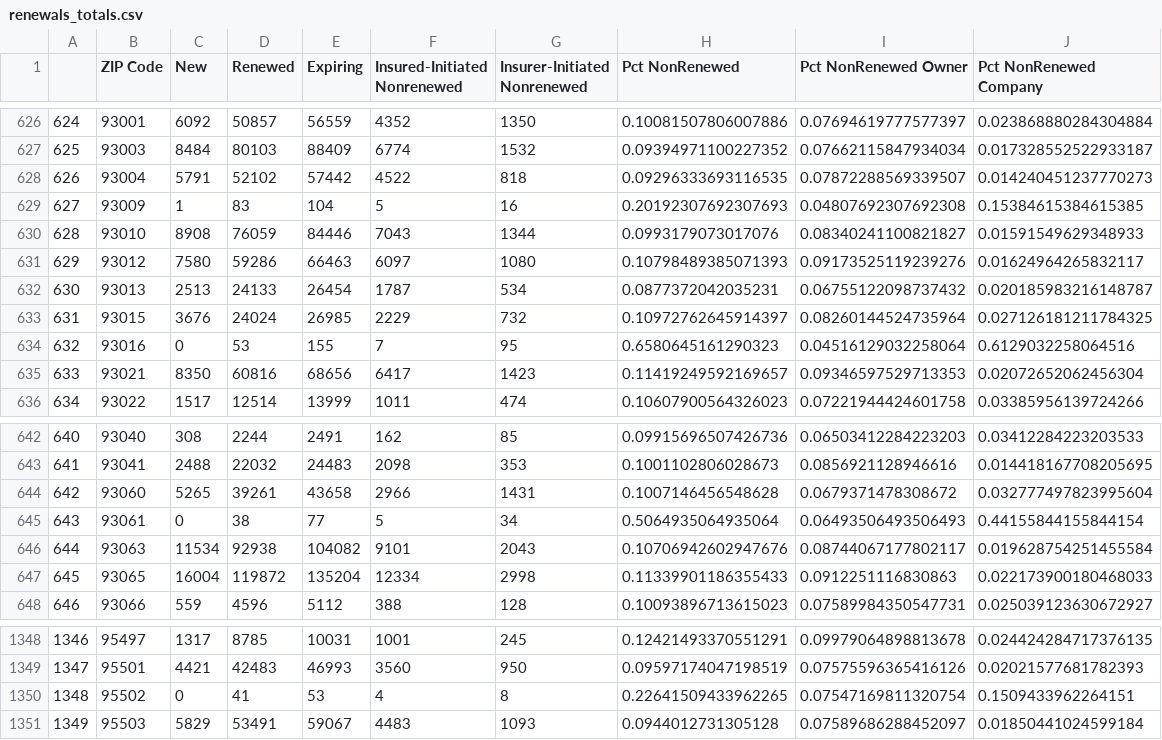
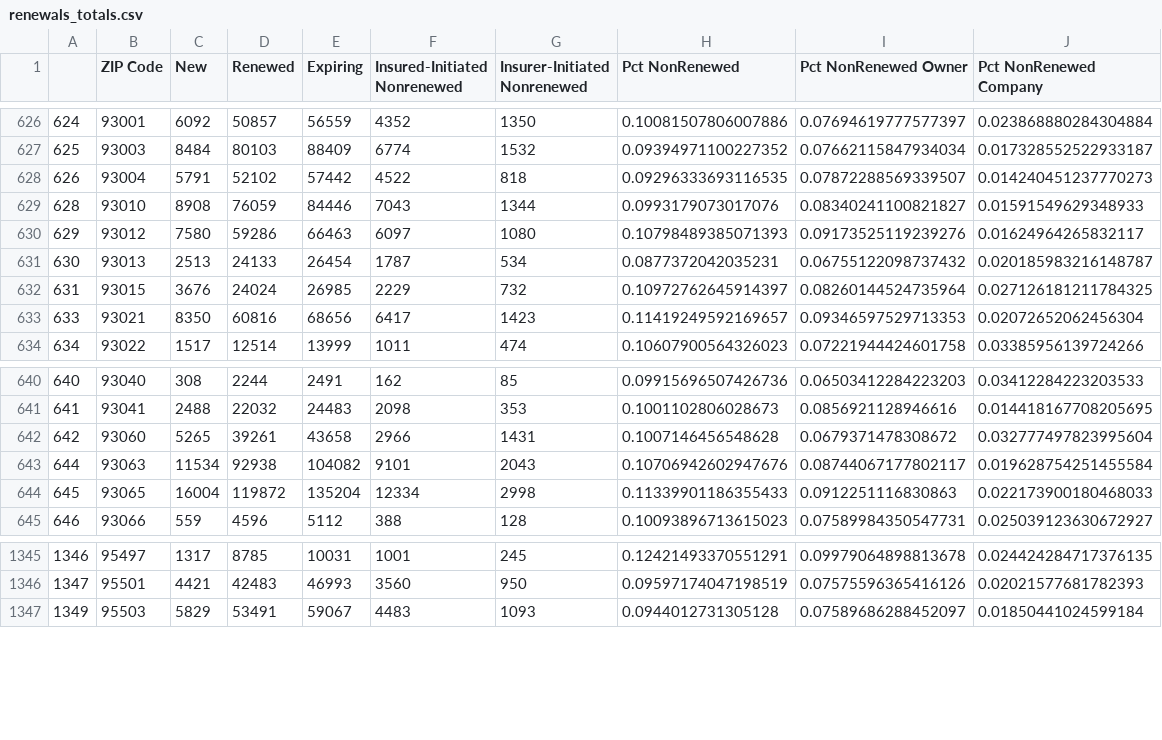
Before and after one commit to Abhay-Chaudhary/Climate-Insurance-Redlining, a CSV file: data/renewals_totals.csv, drawn as a sheet; only a part is shown, gaps mark what is left out; the diff names each change by its address in the sheet, - before the commit and + after, or states it on an @@ line.

Commit message:
new fair plan data and other fixes

```diff
--- a/data/renewals_totals.csv
+++ b/data/renewals_totals.csv
-row 629: 627 | 93009 | 1 | 83 | 104 | 5 | 16 | 0.20192307692307693 | 0.04807692307692308 | 0.15384615384615385
-row 634: 632 | 93016 | 0 | 53 | 155 | 7 | 95 | 0.6580645161290323 | 0.04516129032258064 | 0.6129032258064516
-row 645: 643 | 93061 | 0 | 38 | 77 | 5 | 34 | 0.5064935064935064 | 0.06493506493506493 | 0.44155844155844154
-row 1350: 1348 | 95502 | 0 | 41 | 53 | 4 | 8 | 0.22641509433962265 | 0.07547169811320754 | 0.1509433962264151
```
Also changed, not shown: 15 other files.
